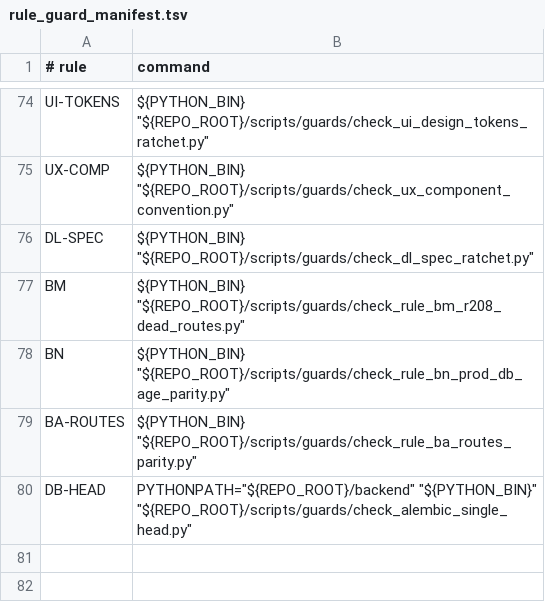
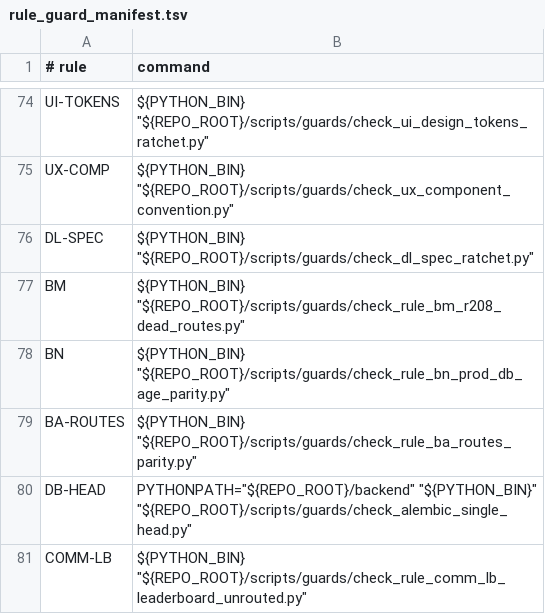
Before and after one commit to BRSAMAyu/Sparkle-project, a TSV file: scripts/rule_guard_manifest.tsv, drawn as a sheet; only a part is shown, gaps mark what is left out.

Commit message:
feat(leaderboard): self 7-day anchor view + global board stay-hidden ruling [D-COMM-1]
D-COMMUNITY design ruling implemented (debt ledger P1 #3 closed):
global XP-ranked board stays D17-hidden (hits every demotivates-
the-middle anti-pattern); the sanctioned view is the SELF anchor —
own last-7-days daily sprint-completion and mastery deltas.

- New leaderboard_self_anchor_service: 7-day UTC window, honest
  zero-fill, status-filtered completion (abandons also write
  completed_at — unfiltered would inflate), mastery deltas from
  study_records.
- GET /leaderboards/self-anchor (authed); gateway ZERO change by
  evidence: gin 1.9.1 panics on static route under same-level
  wildcard — the existing wildcard already proxies it through
  authMiddleware; 3 new gateway tests pin reachability/auth/no-
  regression.
- New COMM-LB guard: routes.dart zero LeaderboardScreen + gateway
  wildcard-only (with escape hatch); manifest registered.
- Data source = sprint_task_ledger (BP-4 SSOT) + study_records;
  declared: BKT-only mastery branches undercount (fail-safe low);
  UTC vs exam_sprint local day-boundary inconsistency left to the
  consumer card; mobile 1143-line dead code left for D-COMM-4.

Verified: leaderboard domain 19 baseline -> 23 passed; gateway
CGO_ENABLED=0 go test ./... 10 packages green; 76 rule guards
green.

```diff
--- a/scripts/rule_guard_manifest.tsv
+++ b/scripts/rule_guard_manifest.tsv
@@ -80 +80,2 @@ BA-ROUTES	"${PYTHON_BIN}" "${REPO_ROOT}/scripts/guards/check_rule_ba_routes_pari
 DB-HEAD	PYTHONPATH="${REPO_ROOT}/backend" "${PYTHON_BIN}" "${REPO_ROOT}/scripts/guards/check_alembic_single_head.py"
+COMM-LB	"${PYTHON_BIN}" "${REPO_ROOT}/scripts/guards/check_rule_comm_lb_leaderboard_unrouted.py"
```
Also changed, not shown: 8 other files.
